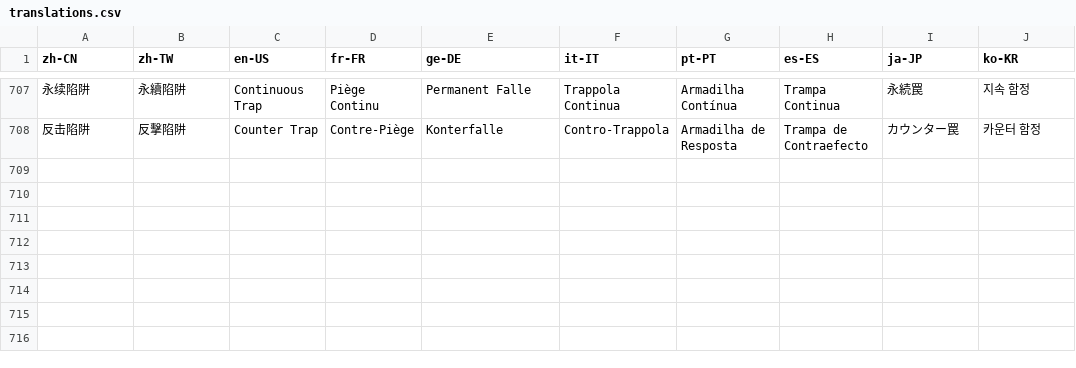
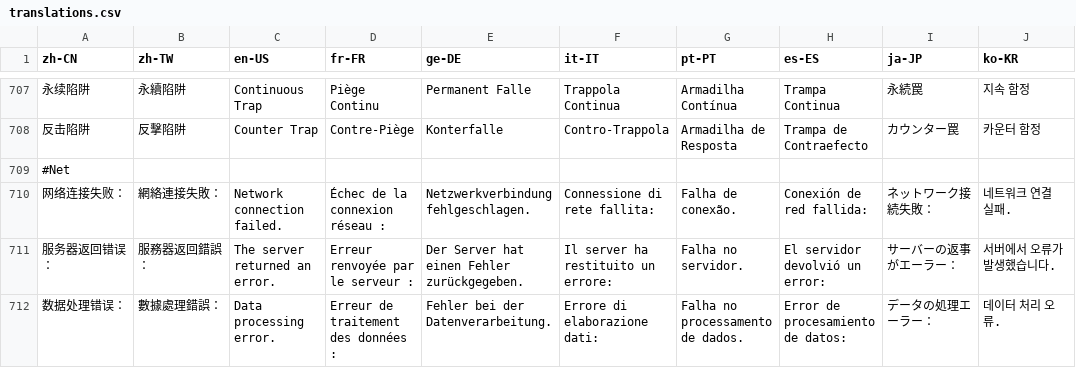
Before and after one commit to Jazzzzzyyyyy/mdpro-jazzyyy, a CSV file: Tools/Translations/translations.csv, drawn as a sheet; only a part is shown, gaps mark what is left out; the diff covers the shown part only; the diff names each change by its address in the sheet, - before the commit and + after, or states it on an @@ line.

Commit message:
update translations

```diff
--- a/Tools/Translations/translations.csv
+++ b/Tools/Translations/translations.csv
+row 709: #Net
+row 710: 网络连接失败： | 網絡連接失敗： | Network connection failed. | Échec de la connexion réseau : | Netzwerkverbindung fehlgeschlagen. | Connessione di rete fallita: | Falha de conexão. | Conexión de red fallida: | ネットワーク接続失敗： | 네트워크 연결 실패.
+row 711: 服务器返回错误： | 服務器返回錯誤： | The server returned an error. | Erreur renvoyée par le serveur : | Der Server hat einen Fehler zurückgegeben. | Il server ha restituito un errore: | Falha no servidor. | El servidor devolvió un error: | サーバーの返事がエーラー： | 서버에서 오류가 발생했습니다.
+row 712: 数据处理错误： | 數據處理錯誤： | Data processing error. | Erreur de traitement des données : | Fehler bei der Datenverarbeitung. | Errore di elaborazione dati: | Falha no processamento de dados. | Error de procesamiento de datos: | データの処理エーラー： | 데이터 처리 오류.
```
Also changed, not shown: 3 added rows and 45 edited cells elsewhere in this file, 10 other files.
